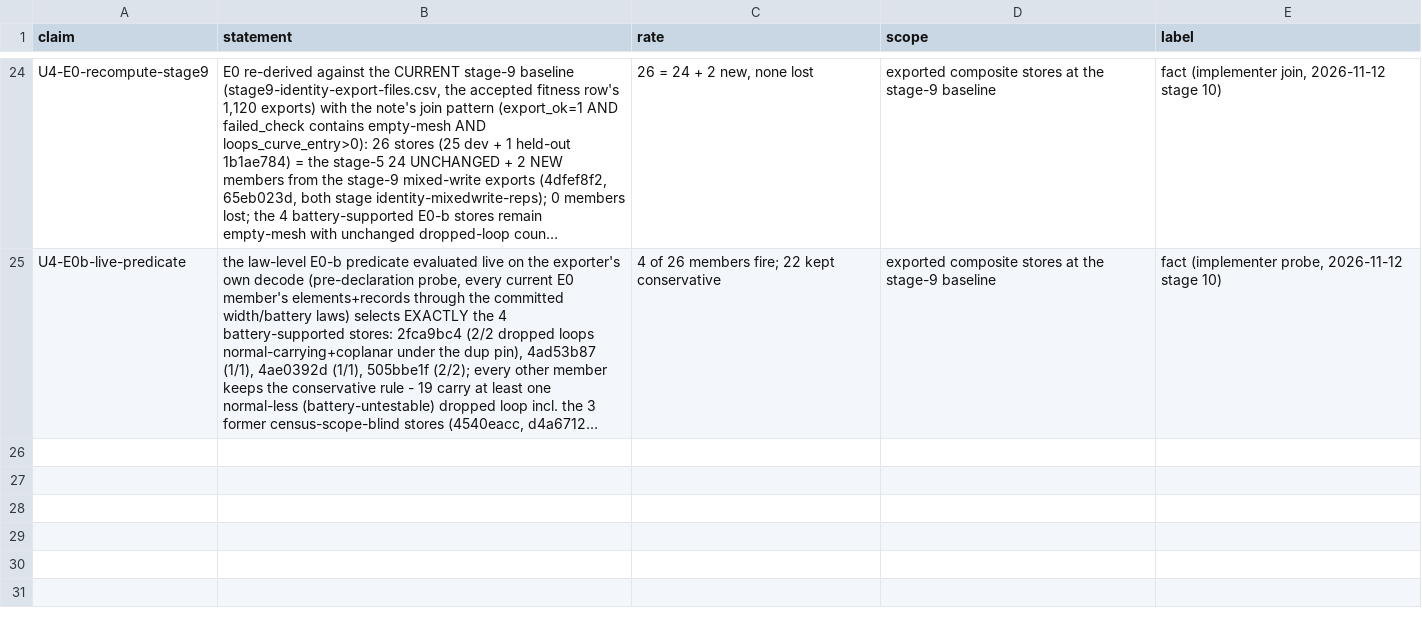
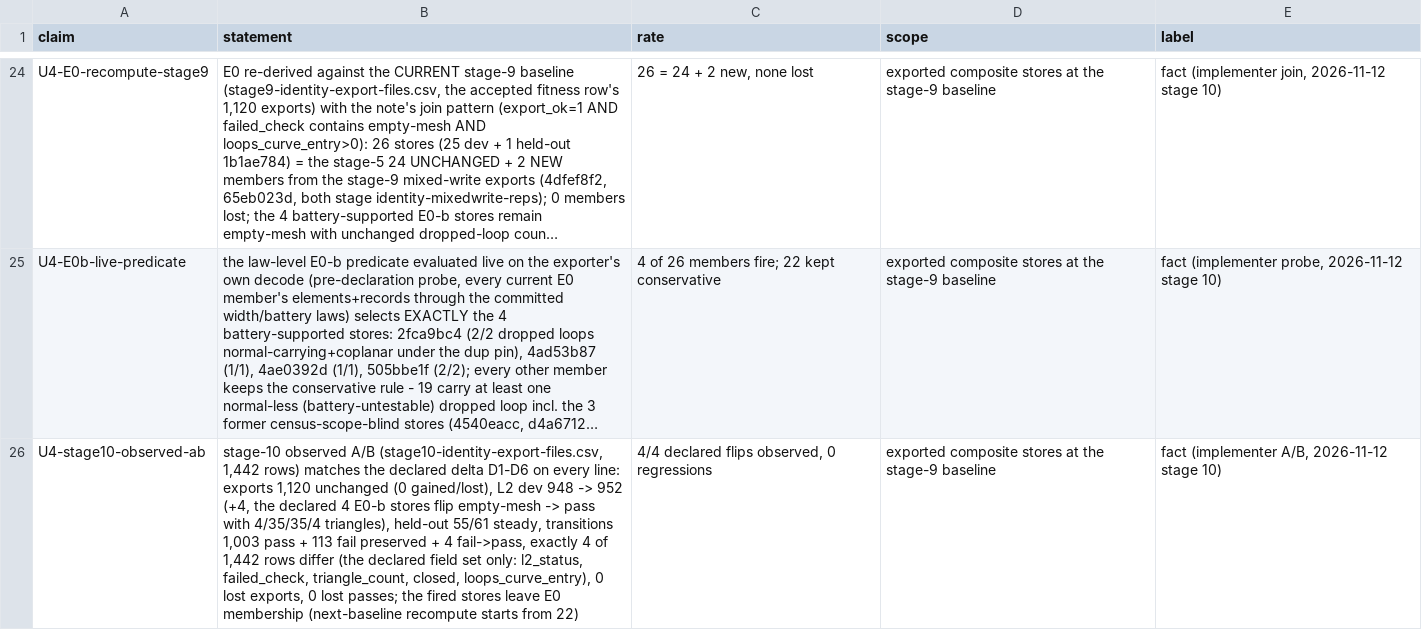
Before and after one commit to MadManJohnSmith/catpart-parser, a CSV file: docs/evidence/data/curve-entries-claims.csv, drawn as a sheet; only a part is shown, gaps mark what is left out; long unchanged cells end in …; the diff names each change by its address in the sheet, - before the commit and + after, or states it on an @@ line.

Commit message:
#34 stage-10 observed A/B: all six declarations met — +4 dev passes (the 4 E0-b stores, 4/35/35/4 triangles), 1,120 exports preserved, 0 lost exports/passes, exactly 4/1,442 rows differ (declared field set only)

```diff
--- a/docs/evidence/data/curve-entries-claims.csv
+++ b/docs/evidence/data/curve-entries-claims.csv
+row 26: U4-stage10-observed-ab | stage-10 observed A/B (stage10-identity-export-files.csv, 1,442 rows) matches the declared delta D1-D6 on every line: exports 1,120 unchanged (0 gained/lost), L2 dev 948 -> 952 (+4, the declared 4 E0-b stores flip empty-mesh -> pass with 4/35/35/4 triangles), held-out 55/61 steady, transitions 1,003 pass + 113 fail preserved + 4 fail->pass, exactly 4 of 1,442 rows differ (the declared field set only: l2_status, failed_check, triangle_count, closed, loops_curve_entry), 0 lost exports, 0 lost passes; the fired stores leave E0 membership (next-baseline recompute starts from 22) | 4/4 declared flips observed, 0 regressions | exported composite stores at the stage-9 baseline | fact (implementer A/B, 2026-11-12 stage 10)
```
Also changed, not shown: 2 other files.
